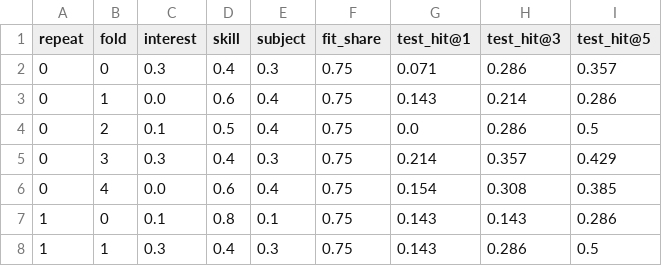
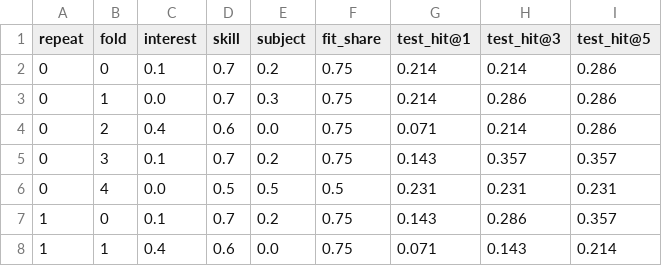
Before and after one commit to shubhangigv/Carrer_Guidance_and_Recommendation_Bot, a CSV file: docs/results/survey/tune_weights.csv, drawn as a sheet; only a part is shown; the diff covers the shown part only.

```diff
--- a/docs/results/survey/tune_weights.csv
+++ b/docs/results/survey/tune_weights.csv
@@ -1,8 +1,8 @@
 repeat,fold,interest,skill,subject,fit_share,test_hit@1,test_hit@3,test_hit@5
-0,0,0.3,0.4,0.3,0.75,0.071,0.286,0.357
-0,1,0.0,0.6,0.4,0.75,0.143,0.214,0.286
-0,2,0.1,0.5,0.4,0.75,0.0,0.286,0.5
-0,3,0.3,0.4,0.3,0.75,0.214,0.357,0.429
-0,4,0.0,0.6,0.4,0.75,0.154,0.308,0.385
-1,0,0.1,0.8,0.1,0.75,0.143,0.143,0.286
-1,1,0.3,0.4,0.3,0.75,0.143,0.286,0.5
+0,0,0.1,0.7,0.2,0.75,0.214,0.214,0.286
+0,1,0.0,0.7,0.3,0.75,0.214,0.286,0.286
+0,2,0.4,0.6,0.0,0.75,0.071,0.214,0.286
+0,3,0.1,0.7,0.2,0.75,0.143,0.357,0.357
+0,4,0.0,0.5,0.5,0.5,0.231,0.231,0.231
+1,0,0.1,0.7,0.2,0.75,0.143,0.286,0.357
+1,1,0.4,0.6,0.0,0.75,0.071,0.143,0.214
```
Also changed, not shown: 1 added row, 1 removed row and 84 edited cells elsewhere in this file, docs/results/self_match.csv, docs/results/self_match_summary.csv, 14 other files.
